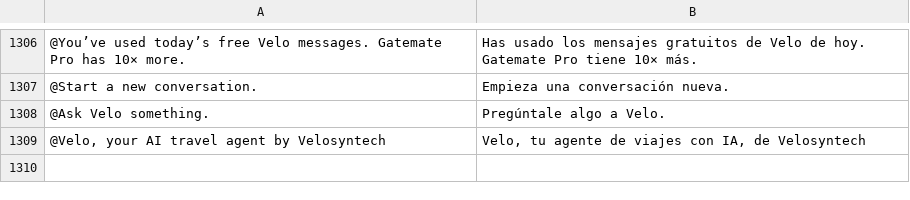
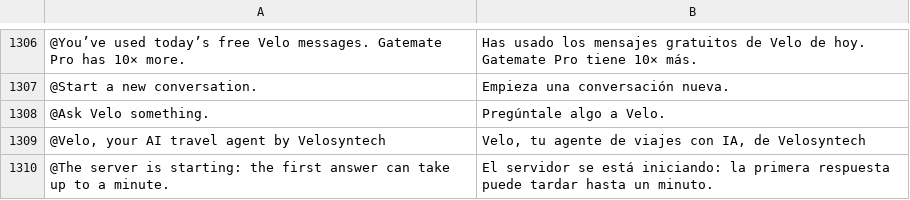
Before and after one commit to Yaniselu/gatemate, a TSV file: i18n-src/es.tsv, drawn as a sheet; only a part is shown, gaps mark what is left out.

```diff
--- a/i18n-src/es.tsv
+++ b/i18n-src/es.tsv
@@ -1309 +1309,2 @@
 @Velo, your AI travel agent by Velosyntech	Velo, tu agente de viajes con IA, de Velosyntech
+@The server is starting: the first answer can take up to a minute.	El servidor se está iniciando: la primera respuesta puede tardar hasta un minuto.
```
Also changed, not shown: i18n-src/de.tsv, i18n-src/fr.tsv, 14 other files.
